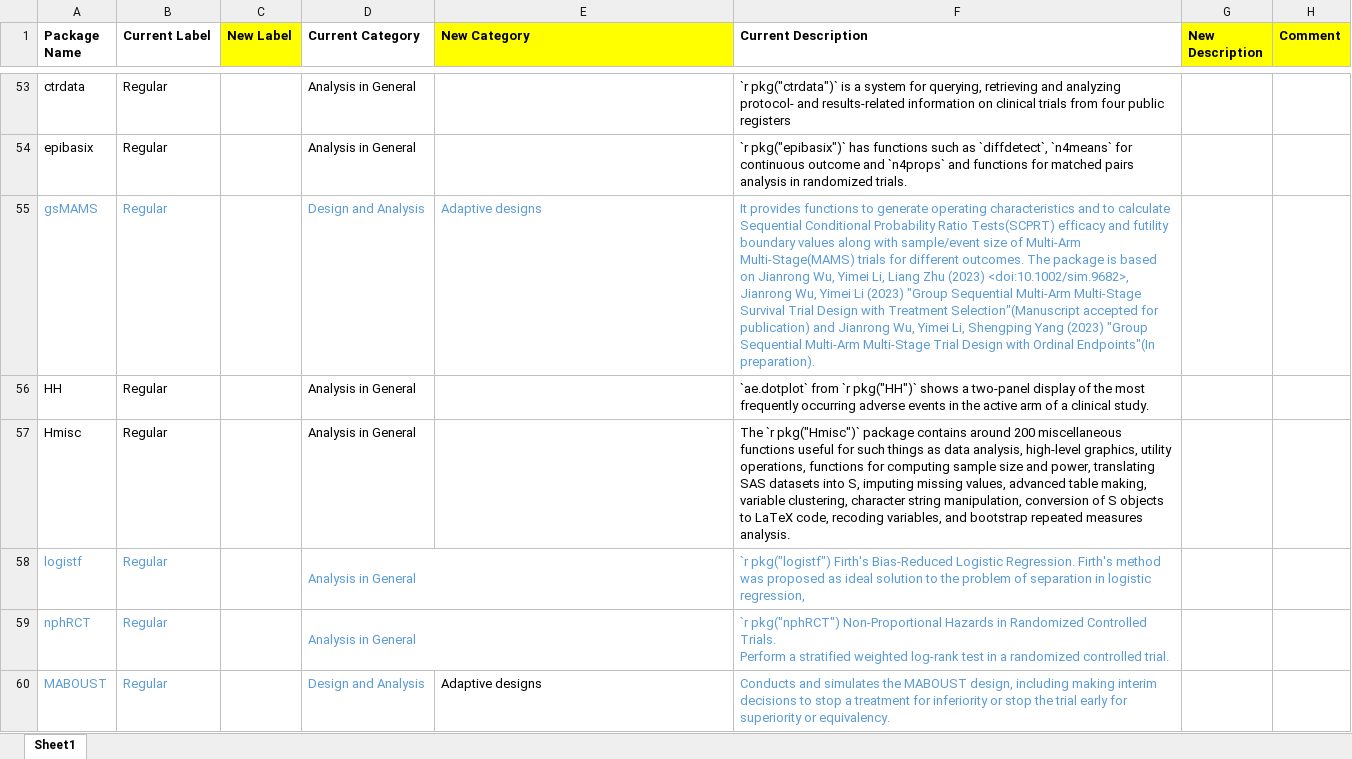
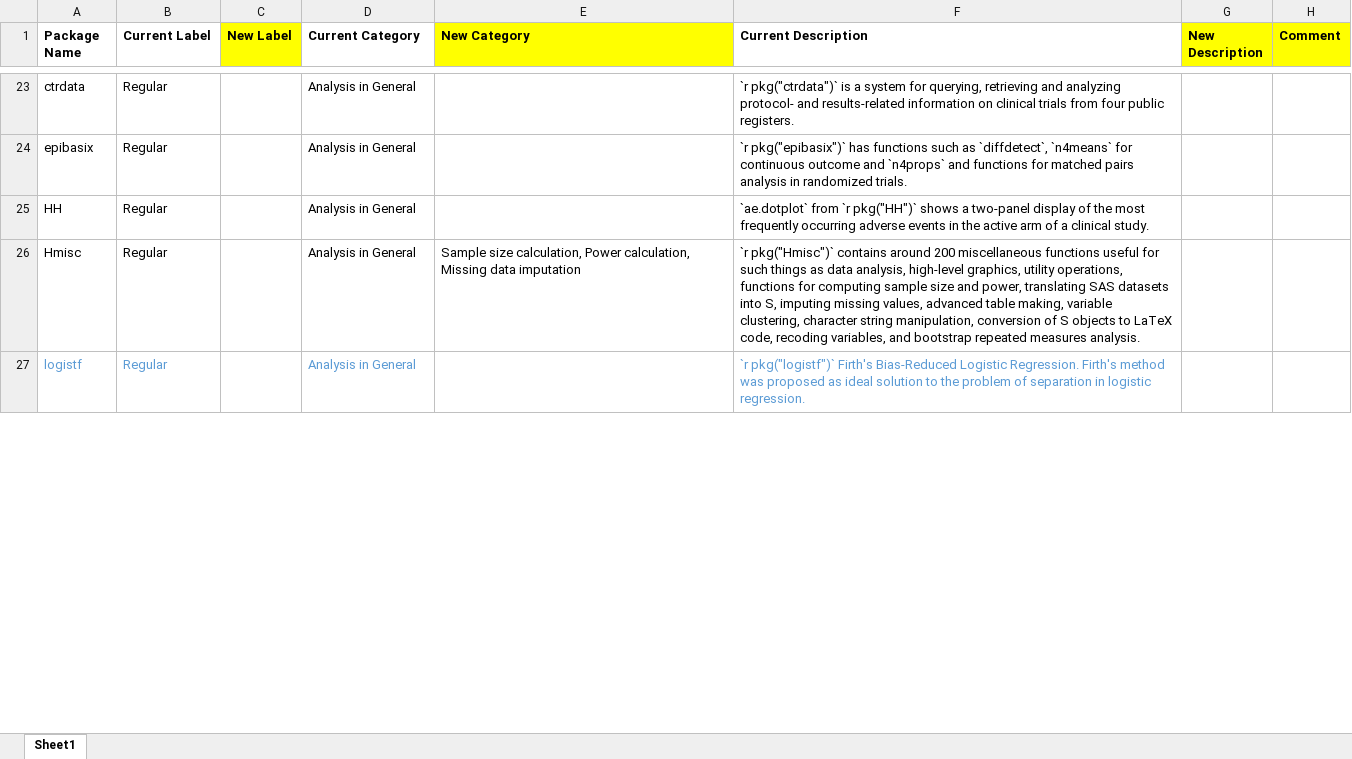
Before and after one commit to ya-wang-git/CRAN-task-view-ClinicalTrials, an Excel workbook: doc/CTV ClinicalTrial File.xlsx, sheet Sheet1, drawn as a sheet; only a part is shown, gaps mark what is left out; values as stored, in another font and other column widths than the file's, no borders; removed rows and columns are numbered as before the commit, all else as after; ↵ is a line break in a cell; the diff covers the shown part only; the diff names each change by its address in the sheet, - before the commit and + after, or states it on an @@ line.

Commit message:
add updated package summary list

```diff
--- a/doc/CTV ClinicalTrial File.xlsx (sheet Sheet1)
+++ b/doc/CTV ClinicalTrial File.xlsx (sheet Sheet1)
-F23 (Current Description): …four public registers
+F23 (Current Description): …four public registers.
-row 55: gsMAMS | Regular |  | Design and Analysis | Adaptive designs | It provides functions to generate operating characteristics and to calculate Sequential Conditional Probability Ratio Tests(SCPRT) efficacy and futility boundary values along with sample/event size of Multi-Arm Multi-Stage(MAMS) trials for different outcomes. The package is based on Jianrong Wu, Yimei Li, Liang Zhu (2023) <doi:10.1002/sim.9682>, Jianrong Wu, Yimei Li (2023) "Group Sequential Multi-Arm Multi-Stage Survival Trial Design with Treatment Selection"(Manuscript accepted for publication) and Jianrong Wu, Yimei Li, Shengping Yang (2023) "Group Sequential Multi-Arm Multi-Stage Trial Design with Ordinal Endpoints"(In preparation).
-E26 (New Category): (empty)
+E26 (New Category): Sample size calculation, Power calculation, Missing data imputation
-F26 (Current Description): The `r pkg("Hmisc")` package contains around…
+F26 (Current Description): `r pkg("Hmisc")` contains around…
-D58:E58 merged
-F27 (Current Description): `r pkg("logistf") Firth's Bias-Reduced Logistic Regression. Firth's method was proposed as ideal solution to the problem of separation in logistic regression,
+F27 (Current Description): `r pkg("logistf")` Firth's Bias-Reduced Logistic Regression. Firth's method was proposed as ideal solution to the problem of separation in logistic regression.
-row 59: nphRCT | Regular |  | Analysis in General |  | `r pkg("nphRCT") Non-Proportional Hazards in Randomized Controlled Trials. ↵ Perform a stratified weighted log-rank test in a randomized controlled trial.
-row 60: MABOUST | Regular |  | Design and Analysis | Adaptive designs | Conducts and simulates the MABOUST design, including making interim decisions to stop a treatment for inferiority or stop the trial early for superiority or equivalency.
```
Also changed, not shown: 77 added rows, 67 removed rows, 5 moved rows, 10 edited cells and merged cells elsewhere in this sheet.
